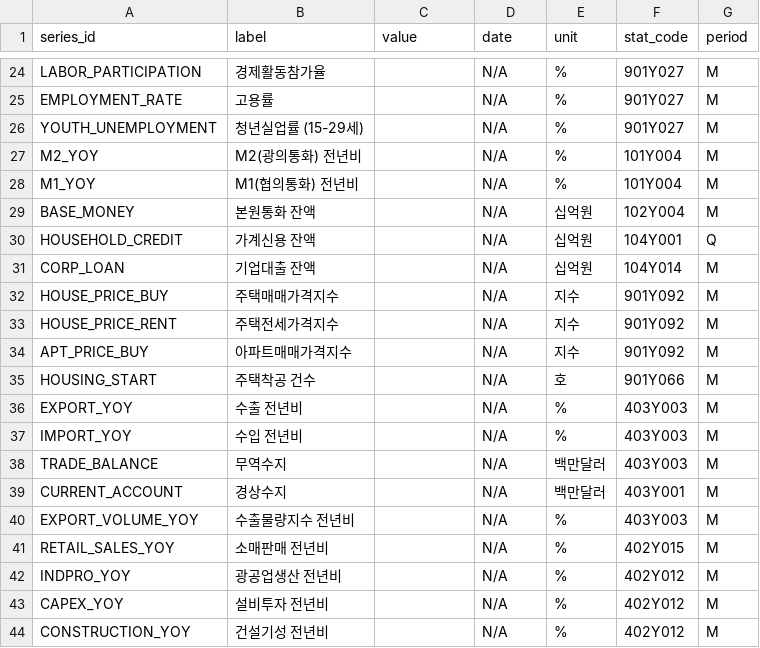
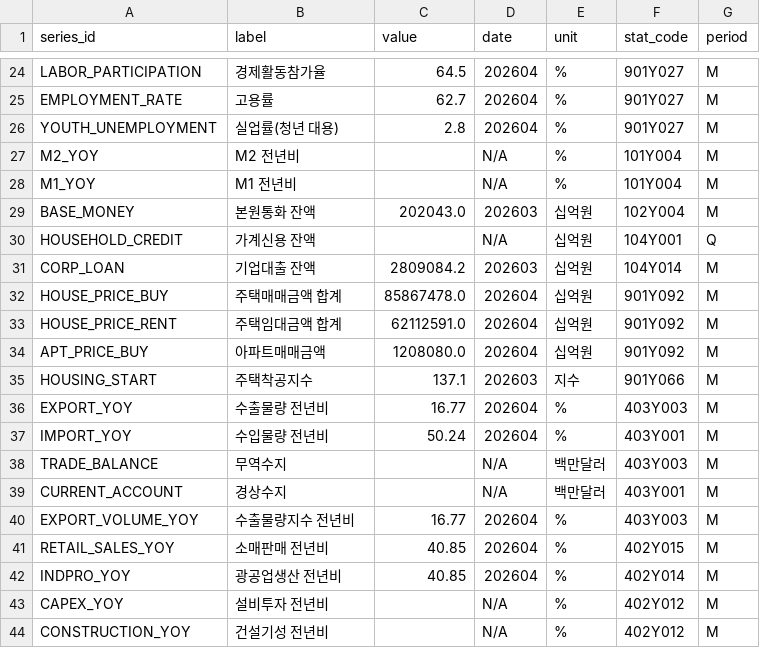
Before and after one commit to LEEYOUNGJIN-GIT/ecos-macro-review, a CSV file: data/ecos_latest.csv, drawn as a sheet; only a part is shown, gaps mark what is left out; the diff covers the shown part only; the diff names each change by its address in the sheet, - before the commit and + after, or states it on an @@ line.

```diff
--- a/data/ecos_latest.csv
+++ b/data/ecos_latest.csv
-C24 (value): (empty)
+C24 (value): 64.5
-D24:D26 (date): N/A
+D24:D26 (date): 202604
-C25 (value): (empty)
+C25 (value): 62.7
-B26 (label): 청년실업률 (15-29세)
+B26 (label): 실업률(청년 대용)
-C26 (value): (empty)
+C26 (value): 2.8
-B27 (label): M2(광의통화) 전년비
+B27 (label): M2 전년비
-B28 (label): M1(협의통화) 전년비
+B28 (label): M1 전년비
-C29 (value): (empty)
+C29 (value): 202043.0
-D29 (date): N/A
+D29 (date): 202603
-C31 (value): (empty)
+C31 (value): 2809084.2
-D31 (date): N/A
+D31 (date): 202603
-B32 (label): 주택매매가격지수
+B32 (label): 주택매매금액 합계
-C32 (value): (empty)
+C32 (value): 85867478.0
-D32:D34 (date): N/A
+D32:D34 (date): 202604
-E32:E34 (unit): 지수
+E32:E34 (unit): 십억원
-B33 (label): 주택전세가격지수
+B33 (label): 주택임대금액 합계
-C33 (value): (empty)
+C33 (value): 62112591.0
-B34 (label): 아파트매매가격지수
+B34 (label): 아파트매매금액
-C34 (value): (empty)
+C34 (value): 1208080.0
-B35 (label): 주택착공 건수
+B35 (label): 주택착공지수
-C35 (value): (empty)
+C35 (value): 137.1
-D35 (date): N/A
+D35 (date): 202603
-E35 (unit): 호
+E35 (unit): 지수
-B36 (label): 수출 전년비
+B36 (label): 수출물량 전년비
-C36 (value): (empty)
+C36 (value): 16.77
-D36:D37 (date): N/A
+D36:D37 (date): 202604
-B37 (label): 수입 전년비
+B37 (label): 수입물량 전년비
-C37 (value): (empty)
+C37 (value): 50.24
-F37 (stat_code): 403Y003
+F37 (stat_code): 403Y001
-C40 (value): (empty)
+C40 (value): 16.77
-D40:D42 (date): N/A
+D40:D42 (date): 202604
-C41:C42 (value): (empty)
+C41:C42 (value): 40.85
-F42 (stat_code): 402Y012
+F42 (stat_code): 402Y014
```
Also changed, not shown: 47 edited cells elsewhere in this file, 4 other files.
